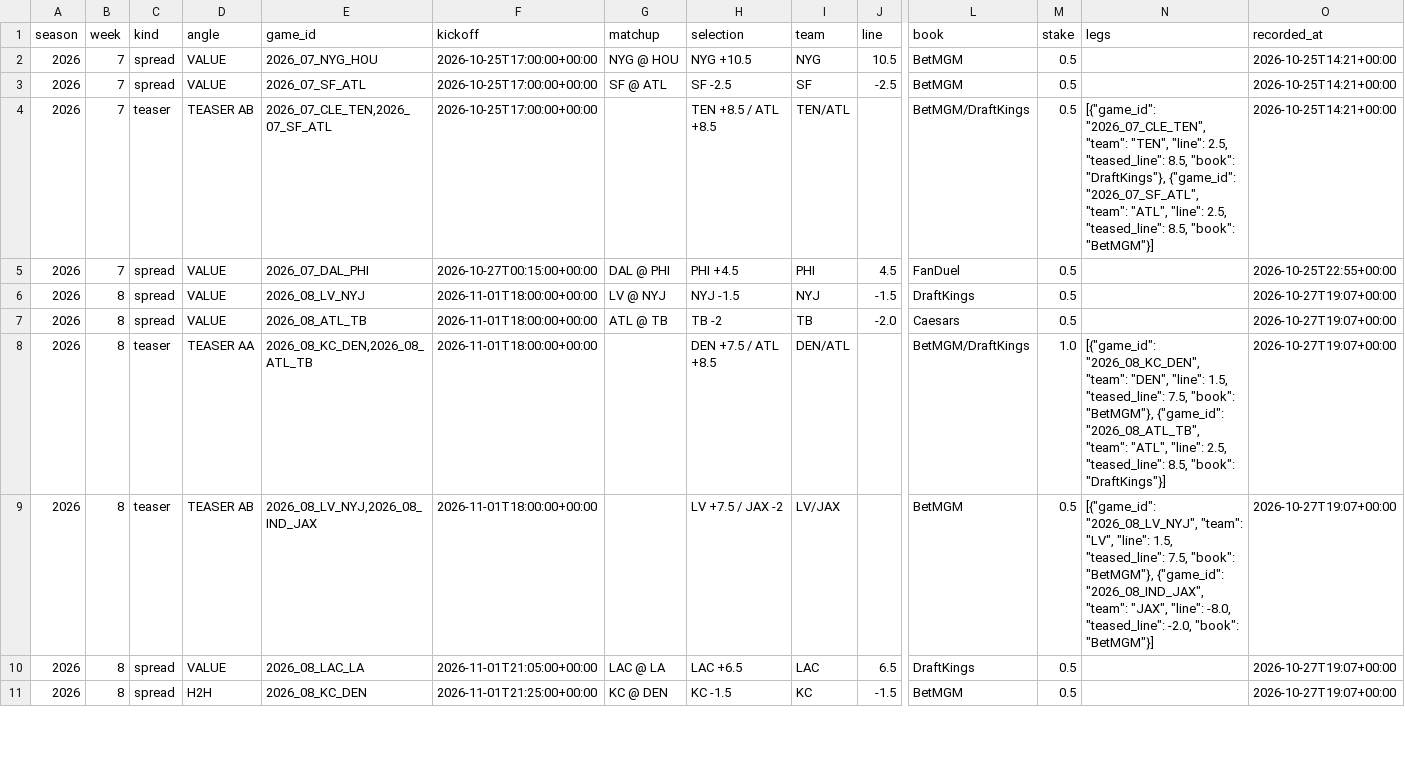
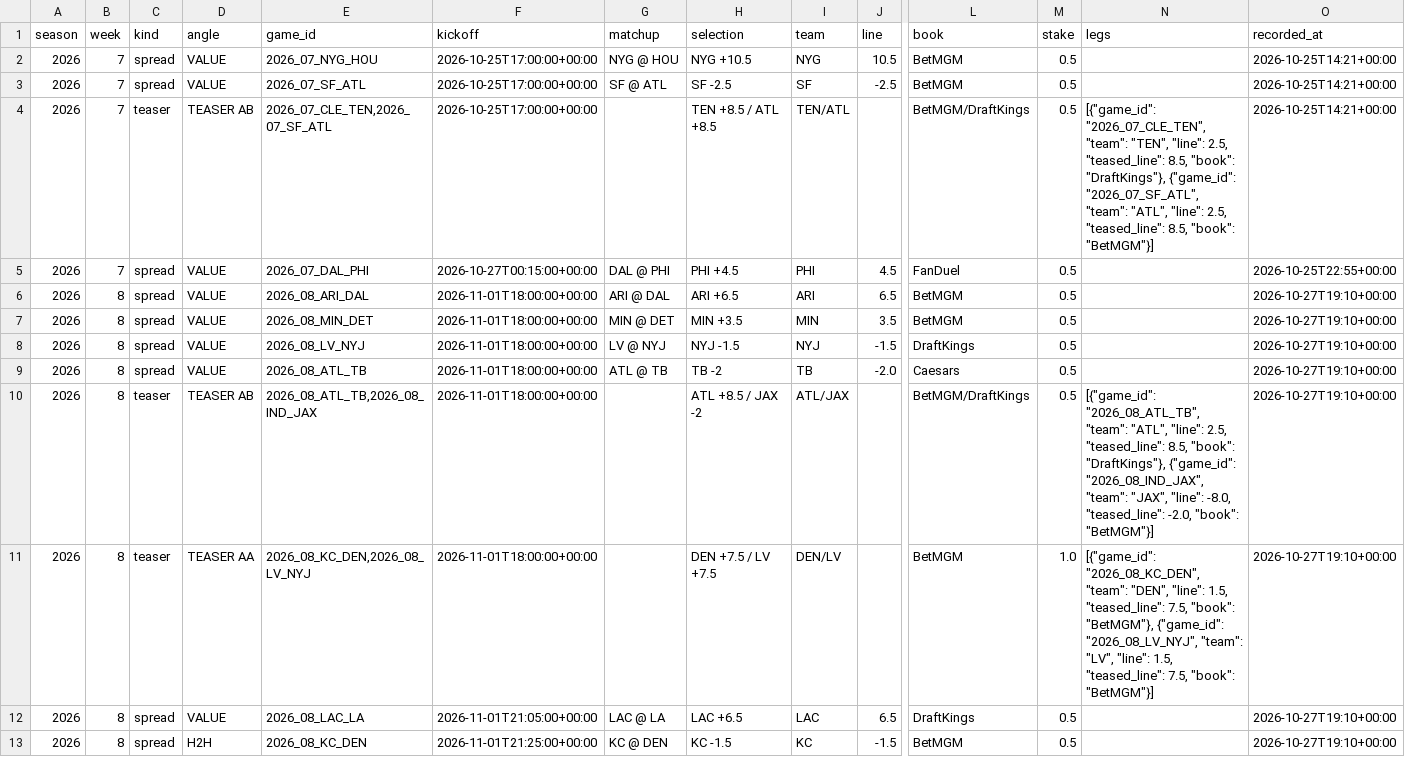
Before and after one commit to barrca12-rgb/NFL, a CSV file: bets/model_plays.csv, drawn as a sheet; only a part is shown, gaps mark what is left out; addresses are those after the commit; rows hold the shown columns only; the diff covers the shown part only; the diff names each change by its address in the sheet, - before the commit and + after, or states it on an @@ line.

```diff
--- a/bets/model_plays.csv
+++ b/bets/model_plays.csv
+row 6: 2026 | 8 | spread | VALUE | 2026_08_ARI_DAL | 2026-11-01T18:00:00+00:00 | ARI @ DAL | ARI +6.5 | ARI | 6.5 | BetMGM | 0.5 |  | 2026-10-27T19:10+00:00
+row 7: 2026 | 8 | spread | VALUE | 2026_08_MIN_DET | 2026-11-01T18:00:00+00:00 | MIN @ DET | MIN +3.5 | MIN | 3.5 | BetMGM | 0.5 |  | 2026-10-27T19:10+00:00
-O8:O13 (recorded_at): 2026-10-27T19:07+00:00
+O8:O13 (recorded_at): 2026-10-27T19:10+00:00
-D10 (angle): TEASER AA
+D10 (angle): TEASER AB
-E10 (game_id): 2026_08_KC_DEN,2026_08_ATL_TB
+E10 (game_id): 2026_08_ATL_TB,2026_08_IND_JAX
-H10 (selection): DEN +7.5 / ATL +8.5
+H10 (selection): ATL +8.5 / JAX -2
-I10 (team): DEN/ATL
+I10 (team): ATL/JAX
-M10 (stake): 1.0
+M10 (stake): 0.5
-N10 (legs): [{"game_id": "2026_08_KC_DEN", "team": "DEN", "line": 1.5, "teased_line": 7.5, "book": "BetMGM"}, {"game_id": "2026_08_ATL_TB", "team": "ATL", "line": 2.5, "teased_line": 8.5, "book": "DraftKings"}]
+N10 (legs): [{"game_id": "2026_08_ATL_TB", "team": "ATL", "line": 2.5, "teased_line": 8.5, "book": "DraftKings"}, {"game_id": "2026_08_IND_JAX", "team": "JAX", "line": -8.0, "teased_line": -2.0, "book": "BetMGM"}]
-D11 (angle): TEASER AB
+D11 (angle): TEASER AA
-E11 (game_id): 2026_08_LV_NYJ,2026_08_IND_JAX
+E11 (game_id): 2026_08_KC_DEN,2026_08_LV_NYJ
-H11 (selection): LV +7.5 / JAX -2
+H11 (selection): DEN +7.5 / LV +7.5
-I11 (team): LV/JAX
+I11 (team): DEN/LV
-M11 (stake): 0.5
+M11 (stake): 1.0
-N11 (legs): [{"game_id": "2026_08_LV_NYJ", "team": "LV", "line": 1.5, "teased_line": 7.5, "book": "BetMGM"}, {"game_id": "2026_08_IND_JAX", "team": "JAX", "line": -8.0, "teased_line": -2.0, "book": "BetMGM"}]
+N11 (legs): [{"game_id": "2026_08_KC_DEN", "team": "DEN", "line": 1.5, "teased_line": 7.5, "book": "BetMGM"}, {"game_id": "2026_08_LV_NYJ", "team": "LV", "line": 1.5, "teased_line": 7.5, "book": "BetMGM"}]
```
Also changed, not shown: 8 edited cells elsewhere in this file, 7 other files.
